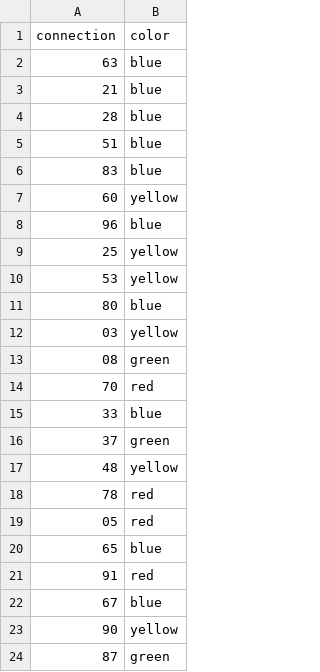
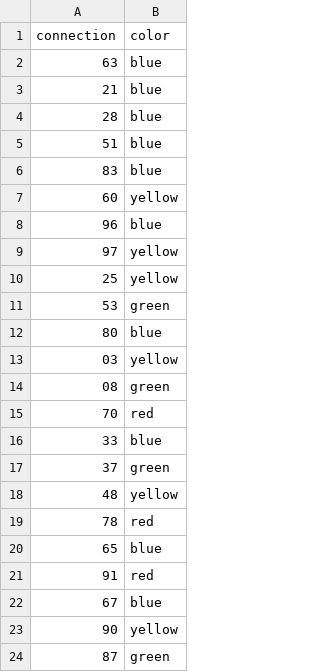
Before and after one commit to kimdebie/Heuristieken-Kaartkleuren, a CSV file: Code/Network_files/solutionfile.csv, drawn as a sheet; only a part is shown; the diff covers the shown part only.

```diff
--- a/Code/Network_files/solutionfile.csv
+++ b/Code/Network_files/solutionfile.csv
@@ -8,4 +8,5 @@ connection,color
 96,blue
+97,yellow
 25,yellow
-53,yellow
+53,green
 80,blue
@@ -18,3 +19,2 @@ connection,color
 78,red
-05,red
 65,blue
```
Also changed, not shown: 8 added rows, 9 removed rows, 14 moved rows and 7 edited cells elsewhere in this file, 4 other files.
